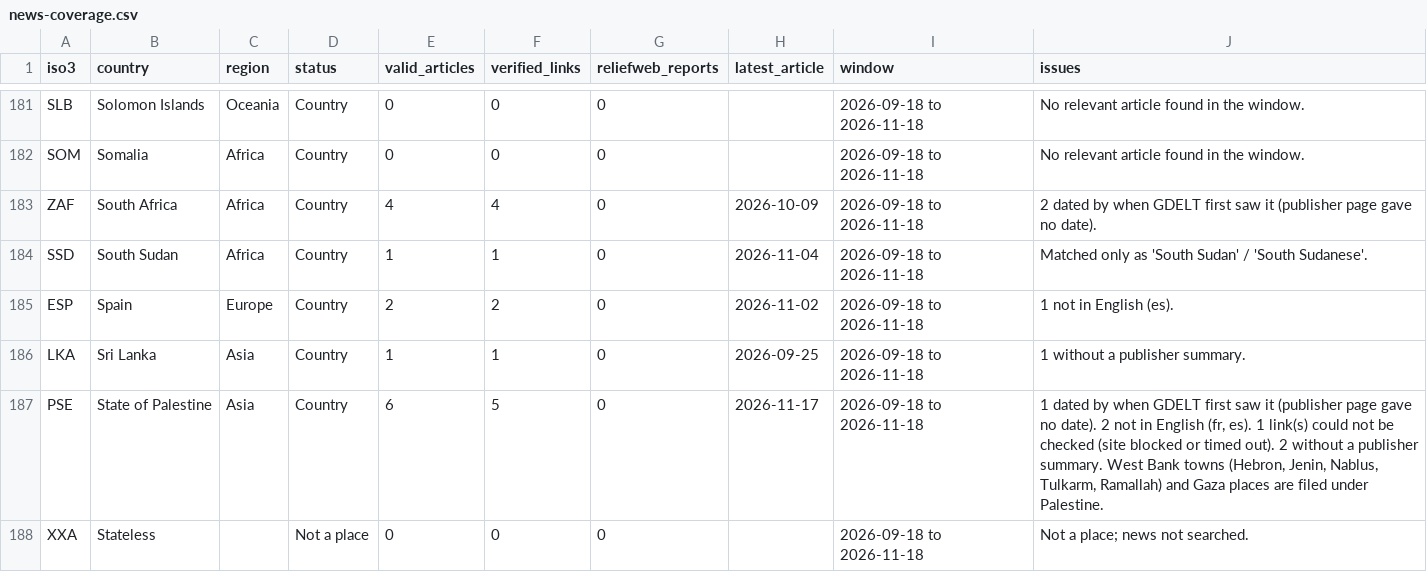
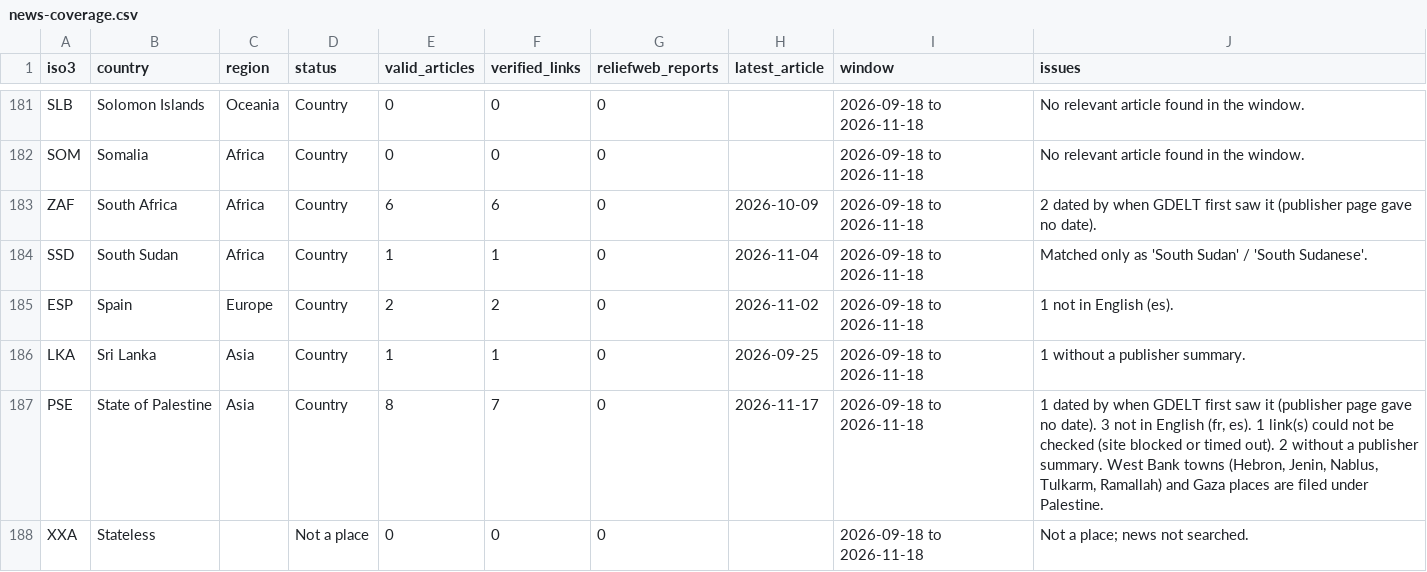
Before and after one commit to davidkleinrock-bot/displacement-change-monitor, a CSV file: data/processed/news-coverage.csv, drawn as a sheet; only a part is shown, gaps mark what is left out; the diff covers the shown part only.

```diff
--- a/data/processed/news-coverage.csv
+++ b/data/processed/news-coverage.csv
@@ -182,3 +182,3 @@ SLB,Solomon Islands,Oceania,Country,0,0,0,,2026-09-18 to 2026-11-18,No relevant
 SOM,Somalia,Africa,Country,0,0,0,,2026-09-18 to 2026-11-18,No relevant article found in the window.
-ZAF,South Africa,Africa,Country,4,4,0,2026-10-09,2026-09-18 to 2026-11-18,2 dated by when GDELT first saw it (publisher page gave no date).
+ZAF,South Africa,Africa,Country,6,6,0,2026-10-09,2026-09-18 to 2026-11-18,2 dated by when GDELT first saw it (publisher page gave no date).
 SSD,South Sudan,Africa,Country,1,1,0,2026-11-04,2026-09-18 to 2026-11-18,Matched only as 'South Sudan' / 'South Sudanese'.
@@ -186,3 +186,3 @@ ESP,Spain,Europe,Country,2,2,0,2026-11-02,2026-09-18 to 2026-11-18,1 not in Engl
 LKA,Sri Lanka,Asia,Country,1,1,0,2026-09-25,2026-09-18 to 2026-11-18,1 without a publisher summary.
-PSE,State of Palestine,Asia,Country,6,5,0,2026-11-17,2026-09-18 to 2026-11-18,"1 dated by when GDELT first saw it (publisher page gave no date). 2 not in English (fr, es). 1 link(s) could not be checked (site blocked or timed out). 2 without a publisher summary. West Bank towns (Hebron, Jenin, Nablus, Tulkarm, Ramallah) and Gaza places are filed under Palestine."
+PSE,State of Palestine,Asia,Country,8,7,0,2026-11-17,2026-09-18 to 2026-11-18,"1 dated by when GDELT first saw it (publisher page gave no date). 3 not in English (fr, es). 1 link(s) could not be checked (site blocked or timed out). 2 without a publisher summary. West Bank towns (Hebron, Jenin, Nablus, Tulkarm, Ramallah) and Gaza places are filed under Palestine."
 XXA,Stateless,,Not a place,0,0,0,,2026-09-18 to 2026-11-18,Not a place; news not searched.
```
Also changed, not shown: 41 edited cells elsewhere in this file, 2 other files.
